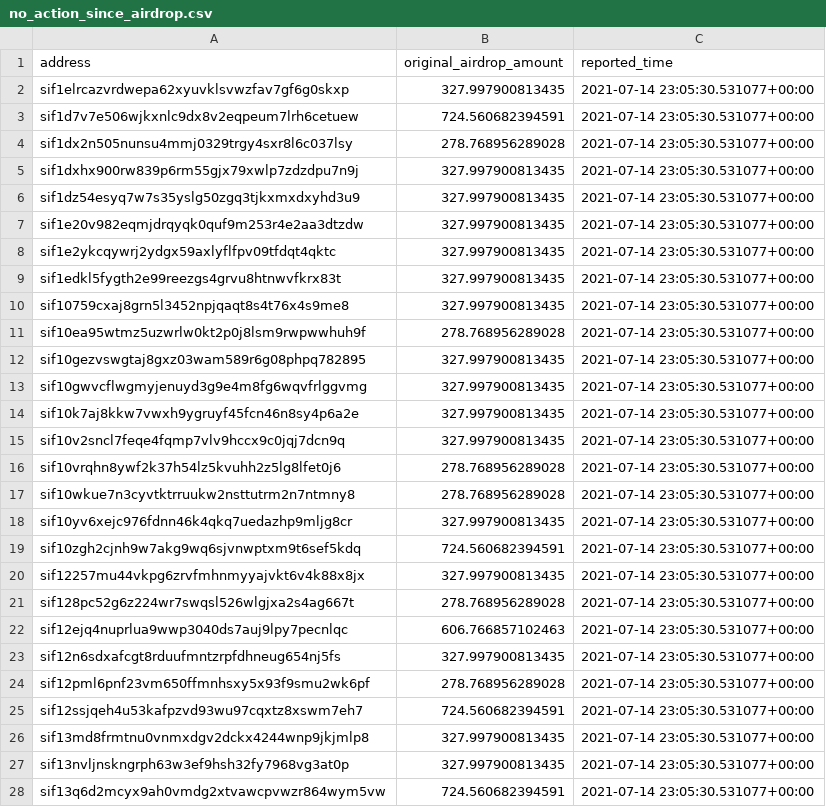
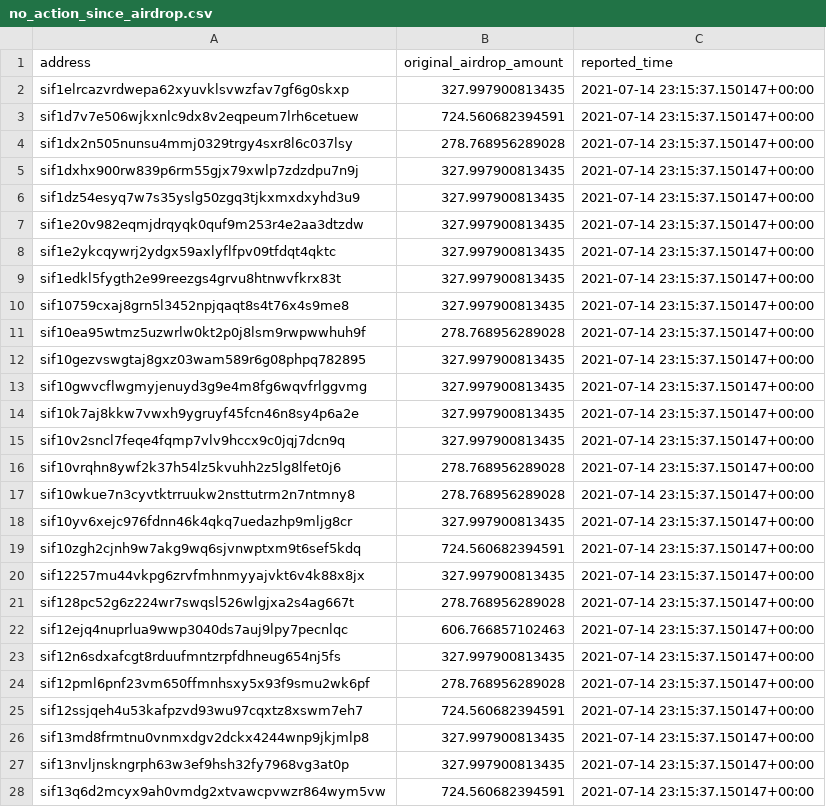
Before and after one commit to Sifchain/airdrop, a CSV file: extracts/no_action_since_airdrop.csv, drawn as a sheet; only a part is shown; the diff covers the shown part only.

```diff
--- a/extracts/no_action_since_airdrop.csv
+++ b/extracts/no_action_since_airdrop.csv
@@ -1,28 +1,28 @@
 address,original_airdrop_amount,reported_time
-sif1elrcazvrdwepa62xyuvklsvwzfav7gf6g0skxp,327.997900813435,2021-07-14 23:05:30.531077+00:00
-sif1d7v7e506wjkxnlc9dx8v2eqpeum7lrh6cetuew,724.560682394591,2021-07-14 23:05:30.531077+00:00
-sif1dx2n505nunsu4mmj0329trgy4sxr8l6c037lsy,278.768956289028,2021-07-14 23:05:30.531077+00:00
-sif1dxhx900rw839p6rm55gjx79xwlp7zdzdpu7n9j,327.997900813435,2021-07-14 23:05:30.531077+00:00
-sif1dz54esyq7w7s35yslg50zgq3tjkxmxdxyhd3u9,327.997900813435,2021-07-14 23:05:30.531077+00:00
-sif1e20v982eqmjdrqyqk0quf9m253r4e2aa3dtzdw,327.997900813435,2021-07-14 23:05:30.531077+00:00
-sif1e2ykcqywrj2ydgx59axlyflfpv09tfdqt4qktc,327.997900813435,2021-07-14 23:05:30.531077+00:00
-sif1edkl5fygth2e99reezgs4grvu8htnwvfkrx83t,327.997900813435,2021-07-14 23:05:30.531077+00:00
-sif10759cxaj8grn5l3452npjqaqt8s4t76x4s9me8,327.997900813435,2021-07-14 23:05:30.531077+00:00
-sif10ea95wtmz5uzwrlw0kt2p0j8lsm9rwpwwhuh9f,278.768956289028,2021-07-14 23:05:30.531077+00:00
-sif10gezvswgtaj8gxz03wam589r6g08phpq782895,327.997900813435,2021-07-14 23:05:30.531077+00:00
-sif10gwvcflwgmyjenuyd3g9e4m8fg6wqvfrlggvmg,327.997900813435,2021-07-14 23:05:30.531077+00:00
-sif10k7aj8kkw7vwxh9ygruyf45fcn46n8sy4p6a2e,327.997900813435,2021-07-14 23:05:30.531077+00:00
-sif10v2sncl7feqe4fqmp7vlv9hccx9c0jqj7dcn9q,327.997900813435,2021-07-14 23:05:30.531077+00:00
-sif10vrqhn8ywf2k37h54lz5kvuhh2z5lg8lfet0j6,278.768956289028,2021-07-14 23:05:30.531077+00:00
-sif10wkue7n3cyvtktrruukw2nsttutrm2n7ntmny8,278.768956289028,2021-07-14 23:05:30.531077+00:00
-sif10yv6xejc976fdnn46k4qkq7uedazhp9mljg8cr,327.997900813435,2021-07-14 23:05:30.531077+00:00
-sif10zgh2cjnh9w7akg9wq6sjvnwptxm9t6sef5kdq,724.560682394591,2021-07-14 23:05:30.531077+00:00
-sif12257mu44vkpg6zrvfmhnmyyajvkt6v4k88x8jx,327.997900813435,2021-07-14 23:05:30.531077+00:00
-sif128pc52g6z224wr7swqsl526wlgjxa2s4ag667t,278.768956289028,2021-07-14 23:05:30.531077+00:00
-sif12ejq4nuprlua9wwp3040ds7auj9lpy7pecnlqc,606.766857102463,2021-07-14 23:05:30.531077+00:00
-sif12n6sdxafcgt8rduufmntzrpfdhneug654nj5fs,327.997900813435,2021-07-14 23:05:30.531077+00:00
-sif12pml6pnf23vm650ffmnhsxy5x93f9smu2wk6pf,278.768956289028,2021-07-14 23:05:30.531077+00:00
-sif12ssjqeh4u53kafpzvd93wu97cqxtz8xswm7eh7,724.560682394591,2021-07-14 23:05:30.531077+00:00
-sif13md8frmtnu0vnmxdgv2dckx4244wnp9jkjmlp8,327.997900813435,2021-07-14 23:05:30.531077+00:00
-sif13nvljnskngrph63w3ef9hsh32fy7968vg3at0p,327.997900813435,2021-07-14 23:05:30.531077+00:00
-sif13q6d2mcyx9ah0vmdg2xtvawcpvwzr864wym5vw,724.560682394591,2021-07-14 23:05:30.531077+00:00
+sif1elrcazvrdwepa62xyuvklsvwzfav7gf6g0skxp,327.997900813435,2021-07-14 23:15:37.150147+00:00
+sif1d7v7e506wjkxnlc9dx8v2eqpeum7lrh6cetuew,724.560682394591,2021-07-14 23:15:37.150147+00:00
+sif1dx2n505nunsu4mmj0329trgy4sxr8l6c037lsy,278.768956289028,2021-07-14 23:15:37.150147+00:00
+sif1dxhx900rw839p6rm55gjx79xwlp7zdzdpu7n9j,327.997900813435,2021-07-14 23:15:37.150147+00:00
+sif1dz54esyq7w7s35yslg50zgq3tjkxmxdxyhd3u9,327.997900813435,2021-07-14 23:15:37.150147+00:00
+sif1e20v982eqmjdrqyqk0quf9m253r4e2aa3dtzdw,327.997900813435,2021-07-14 23:15:37.150147+00:00
+sif1e2ykcqywrj2ydgx59axlyflfpv09tfdqt4qktc,327.997900813435,2021-07-14 23:15:37.150147+00:00
+sif1edkl5fygth2e99reezgs4grvu8htnwvfkrx83t,327.997900813435,2021-07-14 23:15:37.150147+00:00
+sif10759cxaj8grn5l3452npjqaqt8s4t76x4s9me8,327.997900813435,2021-07-14 23:15:37.150147+00:00
+sif10ea95wtmz5uzwrlw0kt2p0j8lsm9rwpwwhuh9f,278.768956289028,2021-07-14 23:15:37.150147+00:00
+sif10gezvswgtaj8gxz03wam589r6g08phpq782895,327.997900813435,2021-07-14 23:15:37.150147+00:00
+sif10gwvcflwgmyjenuyd3g9e4m8fg6wqvfrlggvmg,327.997900813435,2021-07-14 23:15:37.150147+00:00
+sif10k7aj8kkw7vwxh9ygruyf45fcn46n8sy4p6a2e,327.997900813435,2021-07-14 23:15:37.150147+00:00
+sif10v2sncl7feqe4fqmp7vlv9hccx9c0jqj7dcn9q,327.997900813435,2021-07-14 23:15:37.150147+00:00
+sif10vrqhn8ywf2k37h54lz5kvuhh2z5lg8lfet0j6,278.768956289028,2021-07-14 23:15:37.150147+00:00
+sif10wkue7n3cyvtktrruukw2nsttutrm2n7ntmny8,278.768956289028,2021-07-14 23:15:37.150147+00:00
+sif10yv6xejc976fdnn46k4qkq7uedazhp9mljg8cr,327.997900813435,2021-07-14 23:15:37.150147+00:00
+sif10zgh2cjnh9w7akg9wq6sjvnwptxm9t6sef5kdq,724.560682394591,2021-07-14 23:15:37.150147+00:00
+sif12257mu44vkpg6zrvfmhnmyyajvkt6v4k88x8jx,327.997900813435,2021-07-14 23:15:37.150147+00:00
+sif128pc52g6z224wr7swqsl526wlgjxa2s4ag667t,278.768956289028,2021-07-14 23:15:37.150147+00:00
+sif12ejq4nuprlua9wwp3040ds7auj9lpy7pecnlqc,606.766857102463,2021-07-14 23:15:37.150147+00:00
+sif12n6sdxafcgt8rduufmntzrpfdhneug654nj5fs,327.997900813435,2021-07-14 23:15:37.150147+00:00
+sif12pml6pnf23vm650ffmnhsxy5x93f9smu2wk6pf,278.768956289028,2021-07-14 23:15:37.150147+00:00
+sif12ssjqeh4u53kafpzvd93wu97cqxtz8xswm7eh7,724.560682394591,2021-07-14 23:15:37.150147+00:00
+sif13md8frmtnu0vnmxdgv2dckx4244wnp9jkjmlp8,327.997900813435,2021-07-14 23:15:37.150147+00:00
+sif13nvljnskngrph63w3ef9hsh32fy7968vg3at0p,327.997900813435,2021-07-14 23:15:37.150147+00:00
+sif13q6d2mcyx9ah0vmdg2xtvawcpvwzr864wym5vw,724.560682394591,2021-07-14 23:15:37.150147+00:00
```
Also changed, not shown: 162 edited cells elsewhere in this file, extracts/current_not_enough.csv, extracts/current_qualified.csv, 1 other file.
